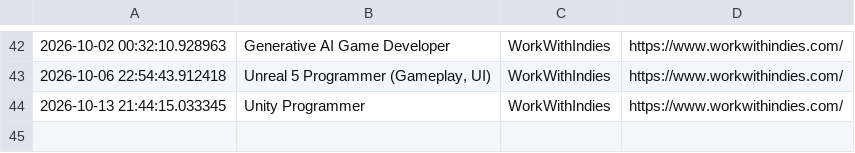
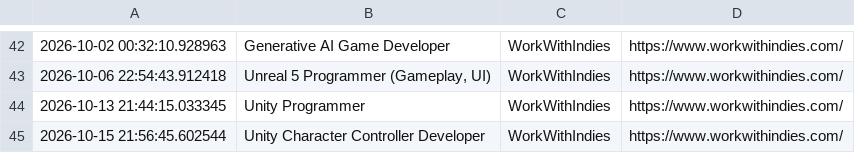
Before and after one commit to Zygyst/game-job-hunter, a CSV file: jobs.csv, drawn as a sheet; only a part is shown, gaps mark what is left out; the diff names each change by its address in the sheet, - before the commit and + after, or states it on an @@ line.

```diff
--- a/jobs.csv
+++ b/jobs.csv
+row 45: 2026-10-15 21:56:45.602544 | Unity Character Controller Developer | WorkWithIndies | https://www.workwithindies.com/
```
Also changed, not shown: 1 other file.
